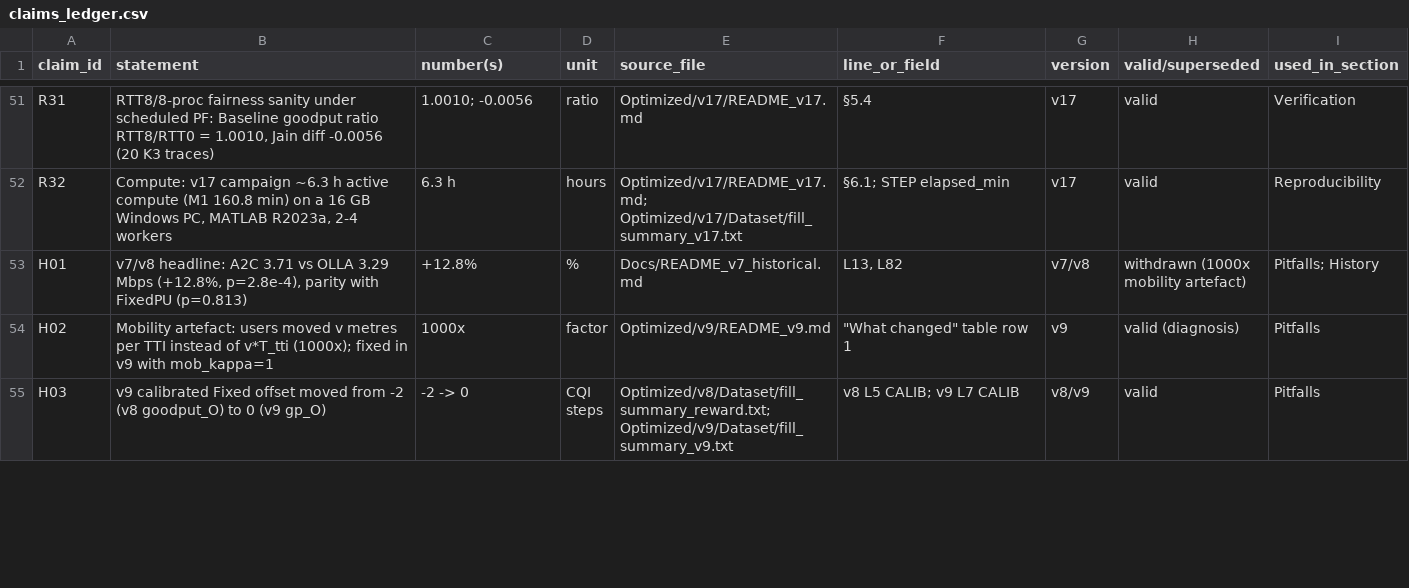
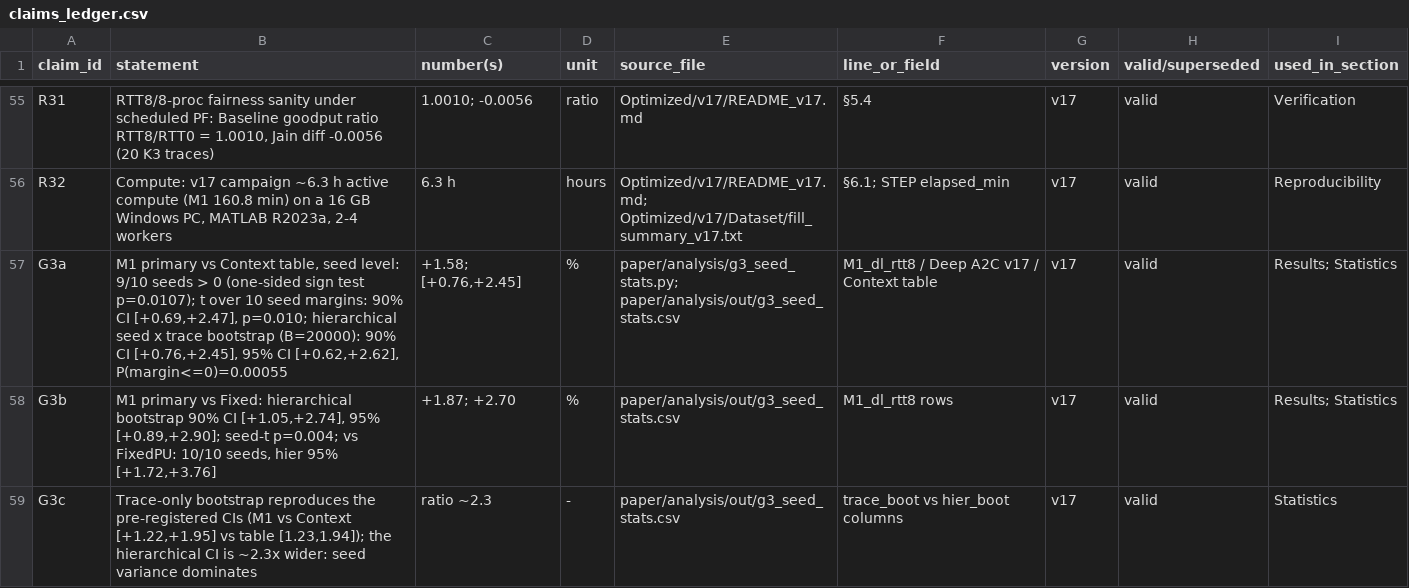
Before and after one commit to SS-Abeer13/Adaptive-AMC-RL, a CSV file: paper/ledger/claims_ledger.csv, drawn as a sheet; only a part is shown, gaps mark what is left out; the shorter side is filled out with more unchanged rows; the diff covers the shown part only.

Commit message:
paper: Checkpoint 1 conditions (PF code paths, M3 identity, G1 re-cut script, G3 seed statistics, G6/G10 proposals, gap triage)

```diff
--- a/paper/ledger/claims_ledger.csv
+++ b/paper/ledger/claims_ledger.csv
@@ -52 +56,4 @@ R31,"RTT8/8-proc fairness sanity under scheduled PF: Baseline goodput ratio RTT8
 R32,"Compute: v17 campaign ~6.3 h active compute (M1 160.8 min) on a 16 GB Windows PC, MATLAB R2023a, 2-4 workers",6.3 h,hours,Optimized/v17/README_v17.md; Optimized/v17/Dataset/fill_summary_v17.txt,§6.1; STEP elapsed_min,v17,valid,Reproducibility
+G3a,"M1 primary vs Context table, seed level: 9/10 seeds > 0 (one-sided sign test p=0.0107); t over 10 seed margins: 90% CI [+0.69,+2.47], p=0.010; hierarchical seed x trace bootstrap (B=20000): 90% CI [+0.76,+2.45], 95% CI [+0.62,+2.62], P(margin<=0)=0.00055","+1.58; [+0.76,+2.45]",%,paper/analysis/g3_seed_stats.py; paper/analysis/out/g3_seed_stats.csv,M1_dl_rtt8 / Deep A2C v17 / Context table,v17,valid,Results; Statistics
+G3b,"M1 primary vs Fixed: hierarchical bootstrap 90% CI [+1.05,+2.74], 95% [+0.89,+2.90]; seed-t p=0.004; vs FixedPU: 10/10 seeds, hier 95% [+1.72,+3.76]",+1.87; +2.70,%,paper/analysis/out/g3_seed_stats.csv,M1_dl_rtt8 rows,v17,valid,Results; Statistics
+G3c,"Trace-only bootstrap reproduces the pre-registered CIs (M1 vs Context [+1.22,+1.95] vs table [1.23,1.94]); the hierarchical CI is ~2.3x wider: seed variance dominates",ratio ~2.3,-,paper/analysis/out/g3_seed_stats.csv,trace_boot vs hier_boot columns,v17,valid,Statistics
```
Also changed, not shown: 8 added rows and 13 edited cells elsewhere in this file, 15 other files.
